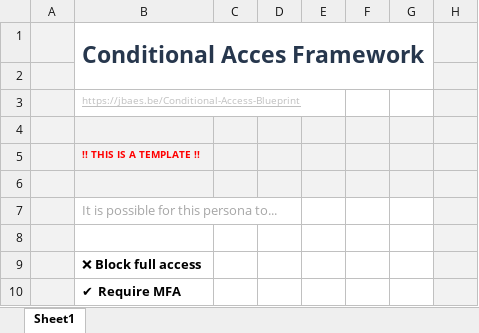
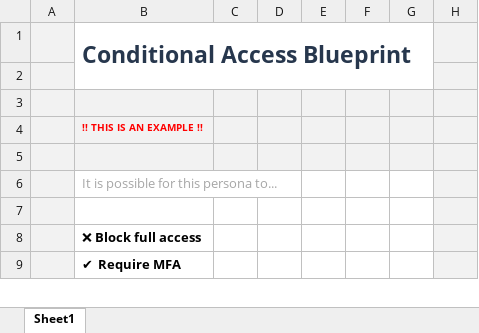
Before and after one commit to jasperbaes/jasperbaes.github.io, an Excel workbook: CAF/ConditionalAccessBlueprint-Template.xlsx, sheet Sheet1, drawn as a sheet; only a part is shown; values as stored, in another font and other column widths than the file's, no borders; conditional formats not drawn; removed rows and columns are numbered as before the commit, all else as after; rows hold the shown columns only; the diff names each change by its address in the sheet, - before the commit and + after, or states it on an @@ line.

```diff
--- a/CAF/ConditionalAccessBlueprint-Template.xlsx (sheet Sheet1)
+++ b/CAF/ConditionalAccessBlueprint-Template.xlsx (sheet Sheet1)
-B1: Conditional Acces Framework
+B1: Conditional Access Blueprint
-row 3:  | https://jbaes.be/Conditional-Access-Blueprint
-B4: !! THIS IS A TEMPLATE !!
+B4: !! THIS IS AN EXAMPLE !!
```
Also changed, not shown: 40 other files.
